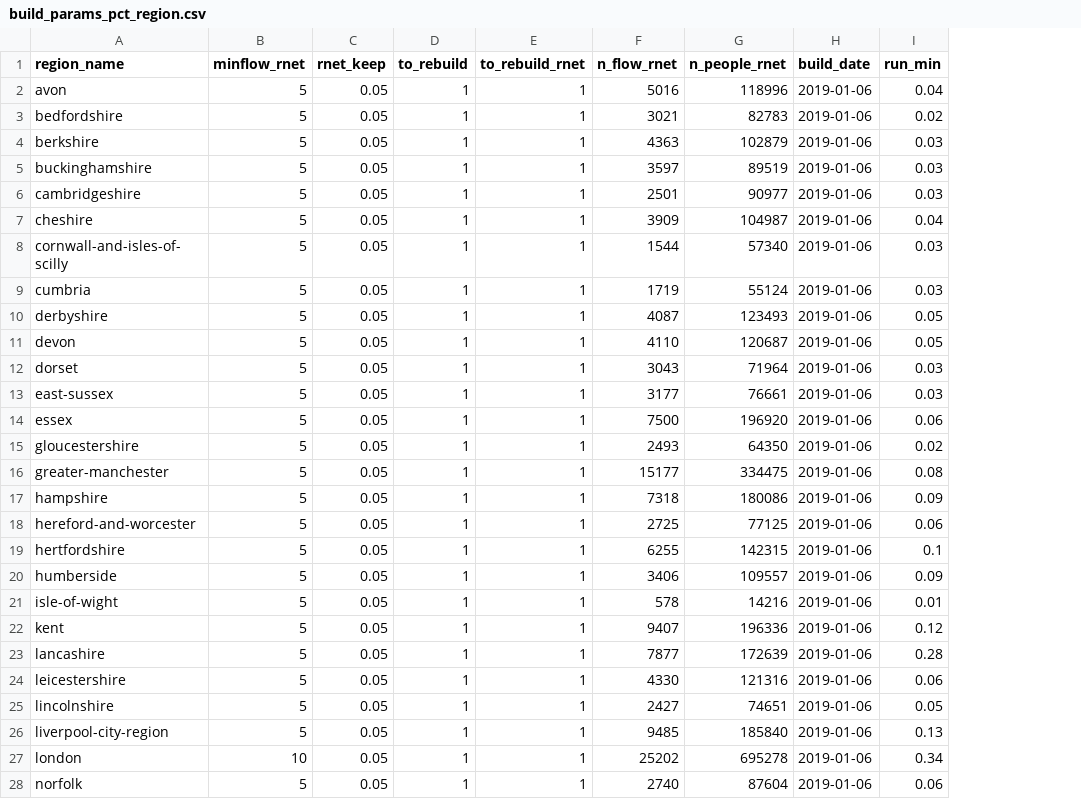
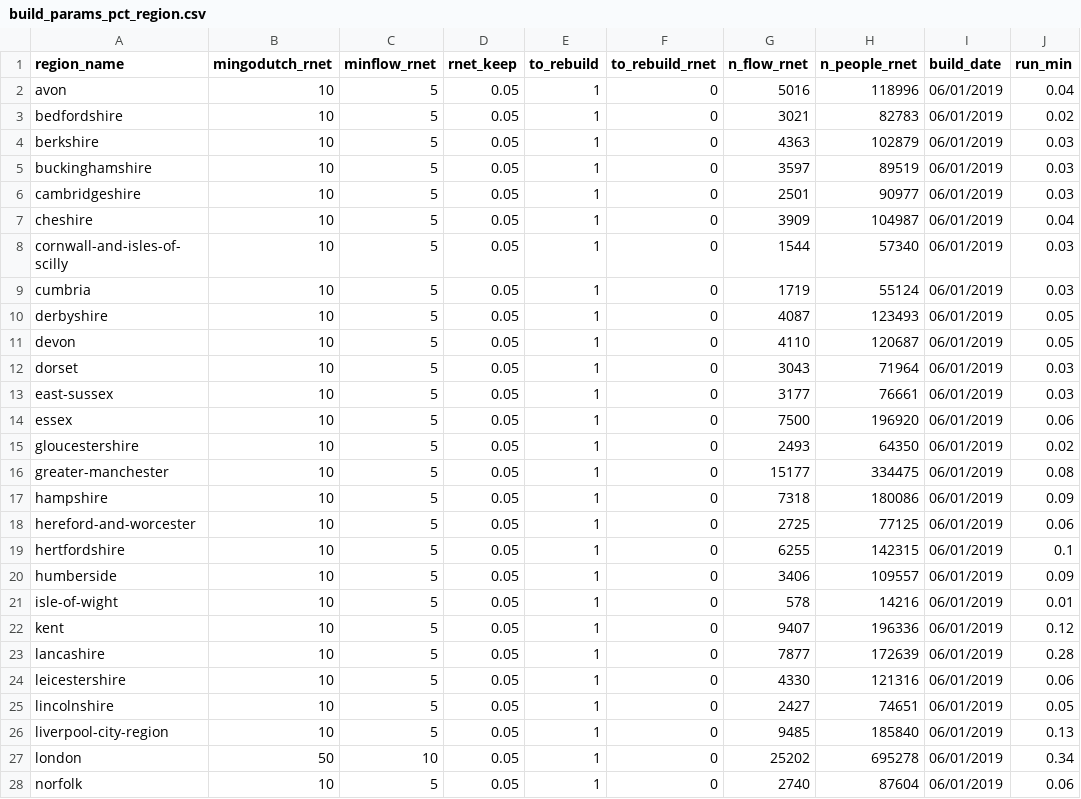
Before and after one commit to npct/pct-scripts, a CSV file: school/lsoa/build_params_pct_region.csv, drawn as a sheet; only a part is shown; addresses are those after the commit; the diff covers the shown part only; the diff names each change by its address in the sheet, - before the commit and + after, or states it on an @@ line.

Commit message:
add new mingodutch column

```diff
--- a/school/lsoa/build_params_pct_region.csv
+++ b/school/lsoa/build_params_pct_region.csv
+column B (mingodutch_rnet), rows 2-28: 10 | 10 | 10 | 10 | 10 | 10 | 10 | 10 | 10 | 10 | 10 | 10 | 10 | 10 | 10 | 10 | 10 | 10 | 10 | 10 | 10 | 10 | 10 | 10 | 10 | 50 | 10
-F2:F28 (to_rebuild_rnet): 1
+F2:F28 (to_rebuild_rnet): 0
-I2:I28 (build_date): 2019-01-06
+I2:I28 (build_date): 06/01/2019
```
Also changed, not shown: 34 edited cells elsewhere in this file.
